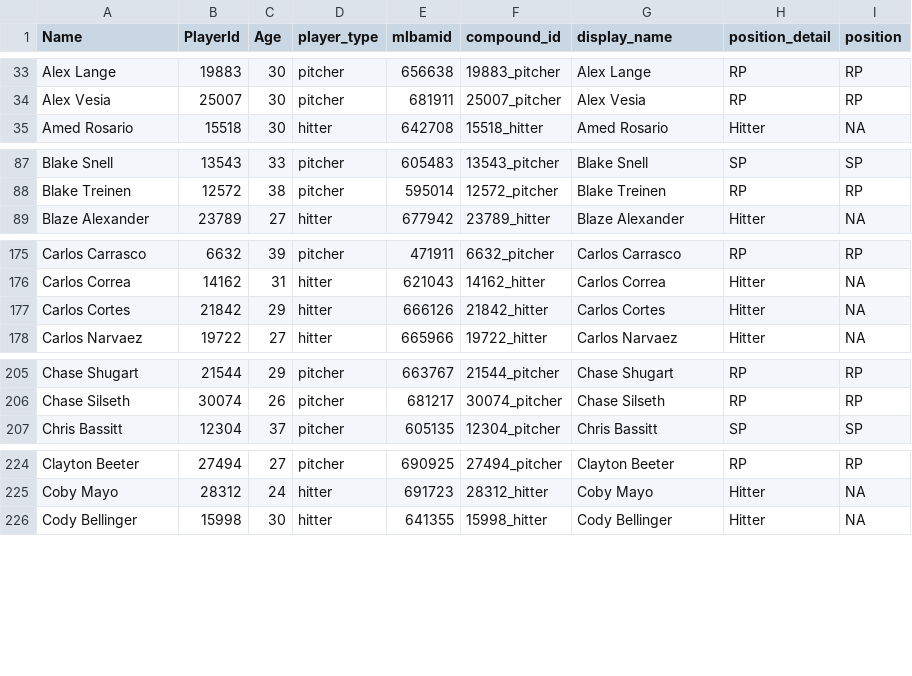
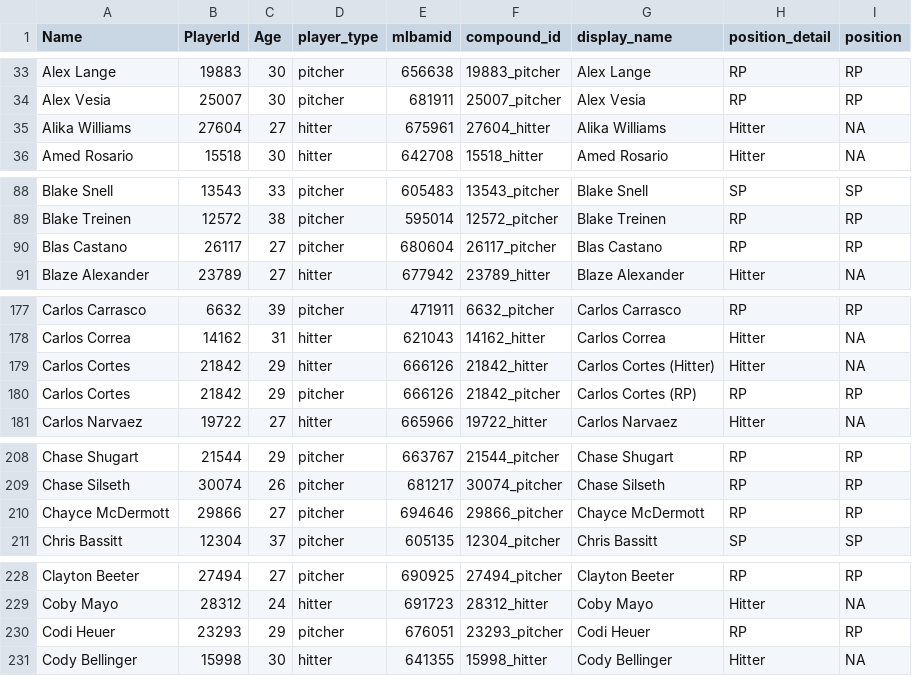
Before and after one commit to rpollack/mcfarland, a CSV file: player_lookup.csv, drawn as a sheet; only a part is shown, gaps mark what is left out; the diff covers the shown part only.

```diff
--- a/player_lookup.csv
+++ b/player_lookup.csv
@@ -34,2 +34,3 @@ Alex Lange,19883,30,pitcher,656638,19883_pitcher,Alex Lange,RP,RP
 Alex Vesia,25007,30,pitcher,681911,25007_pitcher,Alex Vesia,RP,RP
+Alika Williams,27604,27,hitter,675961,27604_hitter,Alika Williams,Hitter,NA
 Amed Rosario,15518,30,hitter,642708,15518_hitter,Amed Rosario,Hitter,NA
@@ -88,2 +89,3 @@ Blake Snell,13543,33,pitcher,605483,13543_pitcher,Blake Snell,SP,SP
 Blake Treinen,12572,38,pitcher,595014,12572_pitcher,Blake Treinen,RP,RP
+Blas Castano,26117,27,pitcher,680604,26117_pitcher,Blas Castano,RP,RP
 Blaze Alexander,23789,27,hitter,677942,23789_hitter,Blaze Alexander,Hitter,NA
@@ -176,3 +178,4 @@ Carlos Carrasco,6632,39,pitcher,471911,6632_pitcher,Carlos Carrasco,RP,RP
 Carlos Correa,14162,31,hitter,621043,14162_hitter,Carlos Correa,Hitter,NA
-Carlos Cortes,21842,29,hitter,666126,21842_hitter,Carlos Cortes,Hitter,NA
+Carlos Cortes,21842,29,hitter,666126,21842_hitter,Carlos Cortes (Hitter),Hitter,NA
+Carlos Cortes,21842,29,pitcher,666126,21842_pitcher,Carlos Cortes (RP),RP,RP
 Carlos Narvaez,19722,27,hitter,665966,19722_hitter,Carlos Narvaez,Hitter,NA
@@ -206,2 +209,3 @@ Chase Shugart,21544,29,pitcher,663767,21544_pitcher,Chase Shugart,RP,RP
 Chase Silseth,30074,26,pitcher,681217,30074_pitcher,Chase Silseth,RP,RP
+Chayce McDermott,29866,27,pitcher,694646,29866_pitcher,Chayce McDermott,RP,RP
 Chris Bassitt,12304,37,pitcher,605135,12304_pitcher,Chris Bassitt,SP,SP
@@ -225,2 +229,3 @@ Clayton Beeter,27494,27,pitcher,690925,27494_pitcher,Clayton Beeter,RP,RP
 Coby Mayo,28312,24,hitter,691723,28312_hitter,Coby Mayo,Hitter,NA
+Codi Heuer,23293,29,pitcher,676051,23293_pitcher,Codi Heuer,RP,RP
 Cody Bellinger,15998,30,hitter,641355,15998_hitter,Cody Bellinger,Hitter,NA
```
Also changed, not shown: 5 added rows and 4 edited cells elsewhere in this file, full_stats_hitters.csv, full_stats_pitchers.csv, 1 other file.
